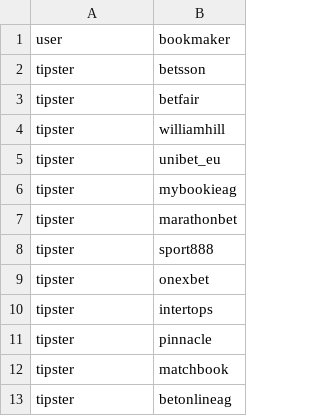
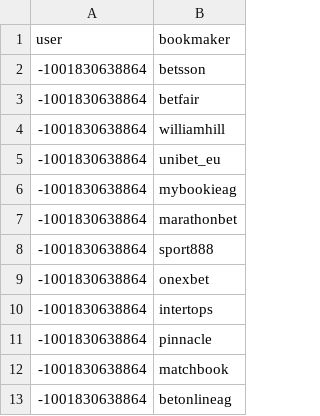
Before and after one commit to matheusccouto/tipster, a CSV file: dbt/seeds/user_bookmaker.csv, drawn as a sheet.

Commit message:
Update user type

```diff
--- a/dbt/seeds/user_bookmaker.csv
+++ b/dbt/seeds/user_bookmaker.csv
@@ -1,13 +1,13 @@
 user,bookmaker
-tipster,betsson
-tipster,betfair
-tipster,williamhill
-tipster,unibet_eu
-tipster,mybookieag
-tipster,marathonbet
-tipster,sport888
-tipster,onexbet
-tipster,intertops
-tipster,pinnacle
-tipster,matchbook
-tipster,betonlineag
+-1001830638864,betsson
+-1001830638864,betfair
+-1001830638864,williamhill
+-1001830638864,unibet_eu
+-1001830638864,mybookieag
+-1001830638864,marathonbet
+-1001830638864,sport888
+-1001830638864,onexbet
+-1001830638864,intertops
+-1001830638864,pinnacle
+-1001830638864,matchbook
+-1001830638864,betonlineag
```
Also changed, not shown: 2 other files.
